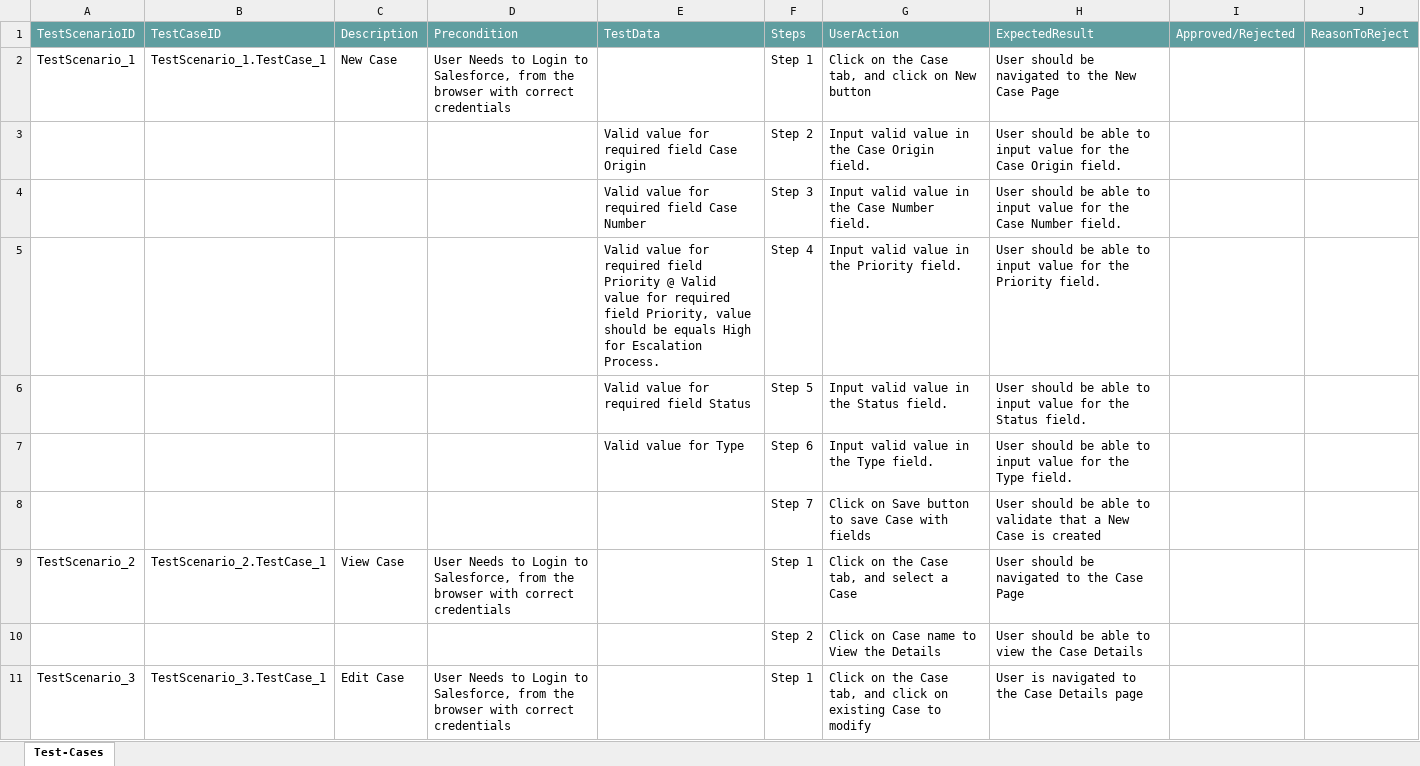
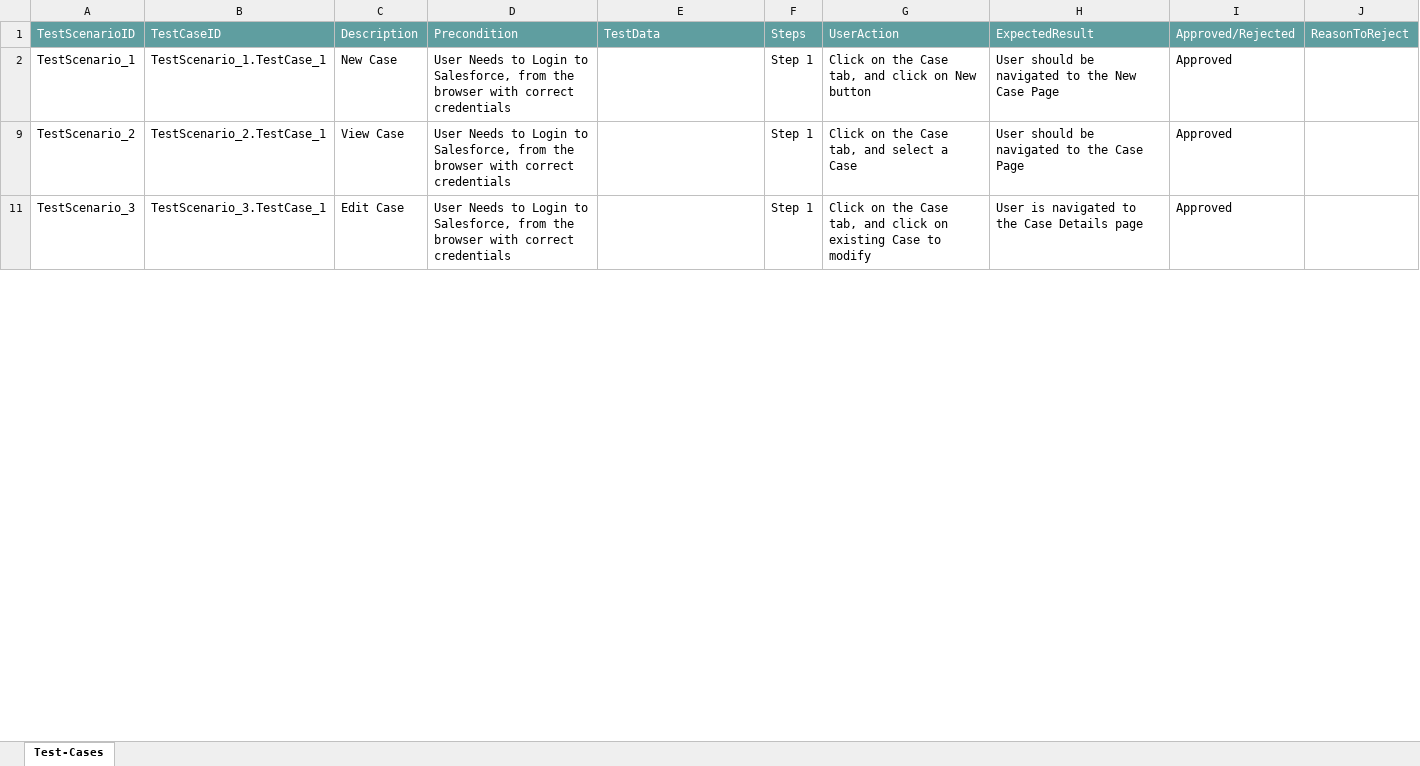
Before and after one commit to ShaikMohamedIrfan/Ram, an Excel workbook: CaseAssignmentRule.xlsx, sheet Test-Cases, drawn as a sheet; only a part is shown; values as stored, in another font and other column widths than the file's, no borders; table styles not drawn; the diff covers the shown part only; the diff names each change by its address in the sheet, - before the commit and + after, or states it on an @@ line.

Commit message:
Update CaseAssignmentRule.xlsx

```diff
--- a/CaseAssignmentRule.xlsx (sheet Test-Cases)
+++ b/CaseAssignmentRule.xlsx (sheet Test-Cases)
-I2: (empty)
+I2: Approved
@@ row 3 hidden:  |  |  |  | Valid value for required field Case Origin | Step 2 | Input valid value in the Case Origin field. | User should be able to input value for the Case Origin field. @@
@@ row 4 hidden:  |  |  |  | Valid value for required field Case Number | Step 3 | Input valid value in the Case Number field. | User should be able to input value for the Case Number field. @@
@@ row 5 hidden:  |  |  |  | Valid value for required field Priority @ Valid value for required field Priority, value should be equals High for Escalation Process. | Step 4 | Input valid value in the Priority field. | User should be able to input value for the Priority field. @@
@@ row 6 hidden:  |  |  |  | Valid value for required field Status | Step 5 | Input valid value in the Status field. | User should be able to input value for the Status field. @@
@@ row 7 hidden:  |  |  |  | Valid value for Type | Step 6 | Input valid value in the Type field. | User should be able to input value for the Type field. @@
@@ row 8 hidden:  |  |  |  |  | Step 7 | Click on Save button to save Case with fields | User should be able to validate that a New Case is created @@
-I9: (empty)
+I9: Approved
@@ row 10 hidden:  |  |  |  |  | Step 2 | Click on Case name to View the Details | User should be able to view the Case Details @@
-I11: (empty)
+I11: Approved
```
Also changed, not shown: 16 hidden or unhidden rows and 2 edited cells elsewhere in this sheet.
